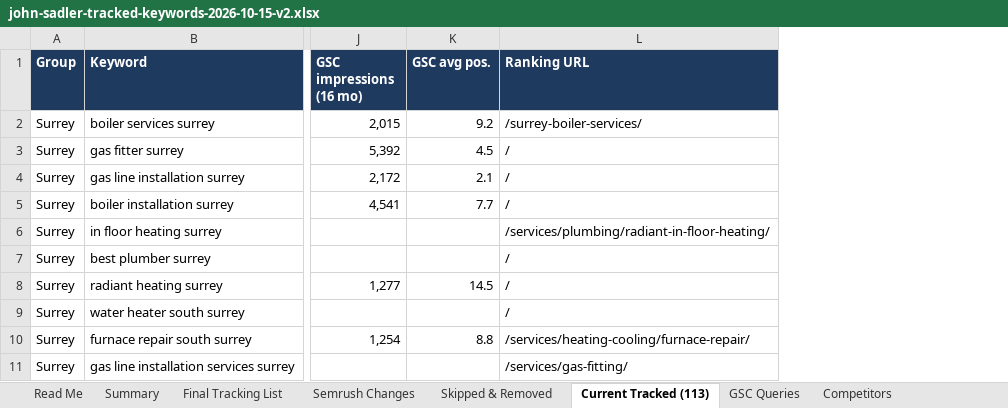
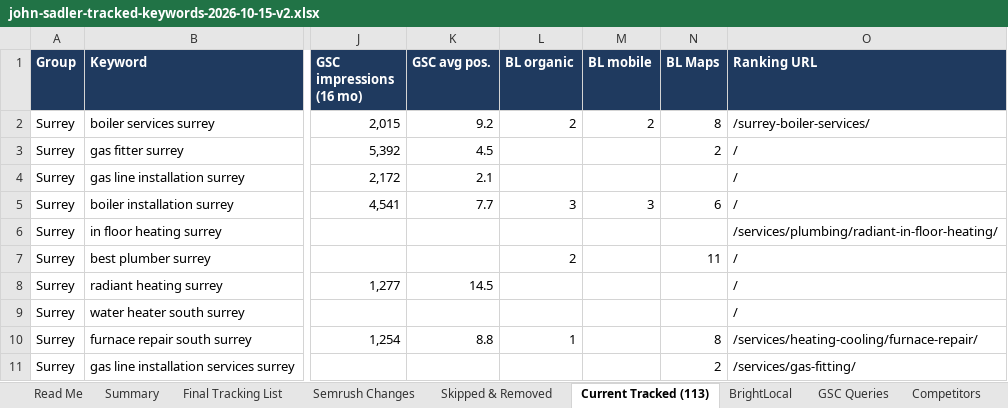
Before and after one commit to ThinkProfits/Claude-Code, an Excel workbook: clients/john-sadler/john-sadler-tracked-keywords-2026-10-15-v2.xlsx, sheet Current Tracked (113), drawn as a sheet; only a part is shown, gaps mark what is left out; values as stored, in another font and other column widths than the file's, no borders; the diff names each change by its address in the sheet, - before the commit and + after, or states it on an @@ line.

```diff
--- a/clients/john-sadler/john-sadler-tracked-keywords-2026-10-15-v2.xlsx (sheet Current Tracked (113))
+++ b/clients/john-sadler/john-sadler-tracked-keywords-2026-10-15-v2.xlsx (sheet Current Tracked (113))
+sheet tab: BrightLocal
+column L (BL organic), rows 2-10: 2 |  |  | 3 |  | 2 |  |  | 1
+column M (BL mobile), rows 2-5: 2 |  |  | 3
+column N (BL Maps), rows 2-11: 8 | 2 |  | 6 |  | 11 |  |  | 8 | 2
```
Also changed, not shown: sheet Final Tracking List, sheet Skipped & Removed, sheet Semrush Changes, sheet GSC Queries, sheet Read Me.
